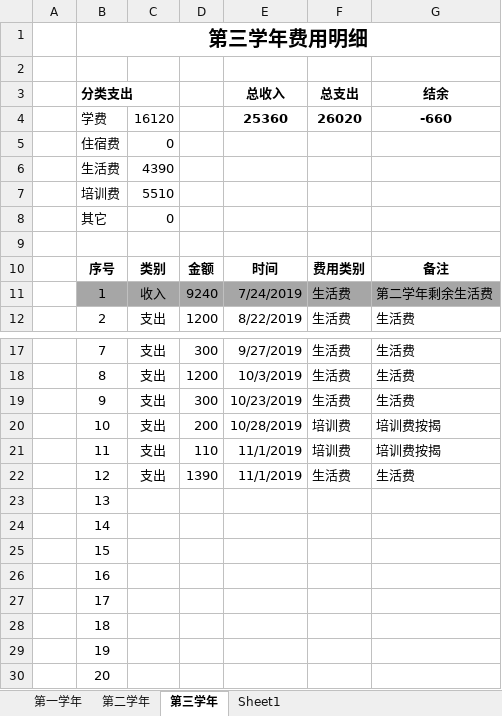
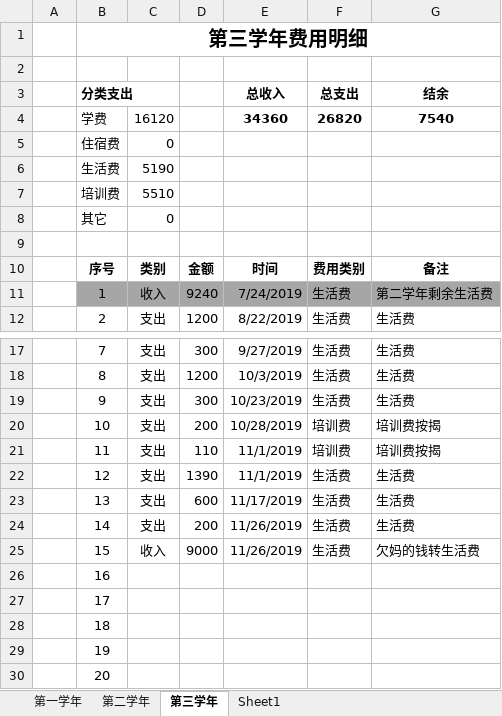
Before and after one commit to Wongfu/WanhaoBillDetails, an Excel workbook: WanHaoBillDetails.xlsx, sheet 第三学年, drawn as a sheet; only a part is shown, gaps mark what is left out; values as stored, in another font and other column widths than the file's, no borders; the diff names each change by its address in the sheet, - before the commit and + after, or states it on an @@ line.

Commit message:
Update on 2019-11-26, 更新生活费，指出600+200，收入9000

```diff
--- a/WanHaoBillDetails.xlsx (sheet 第三学年)
+++ b/WanHaoBillDetails.xlsx (sheet 第三学年)
-E4 (总收入): 25360
+E4 (总收入): 34360
-F4 (总支出): 26020
+F4 (总支出): 26820
-G4 (结余): -660
+G4 (结余): 7540
-C6: 4390
+C6: 5190
-C23:C24: (empty)
+C23:C24: 支出
-D23: (empty)
+D23: 600
-E23 (总收入): (empty)
+E23 (总收入): 11/17/2019
-F23:F25 (总支出): (empty)
+F23:F25 (总支出): 生活费
-G23:G24 (结余): (empty)
+G23:G24 (结余): 生活费
-D24: (empty)
+D24: 200
-E24:E25 (总收入): (empty)
+E24:E25 (总收入): 11/26/2019
-C25: (empty)
+C25: 收入
-D25: (empty)
+D25: 9000
-G25 (结余): (empty)
+G25 (结余): 欠妈的钱转生活费
```
